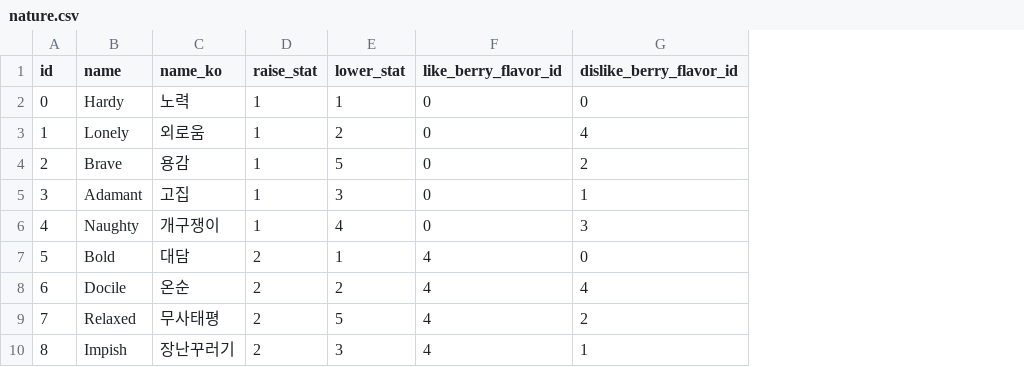
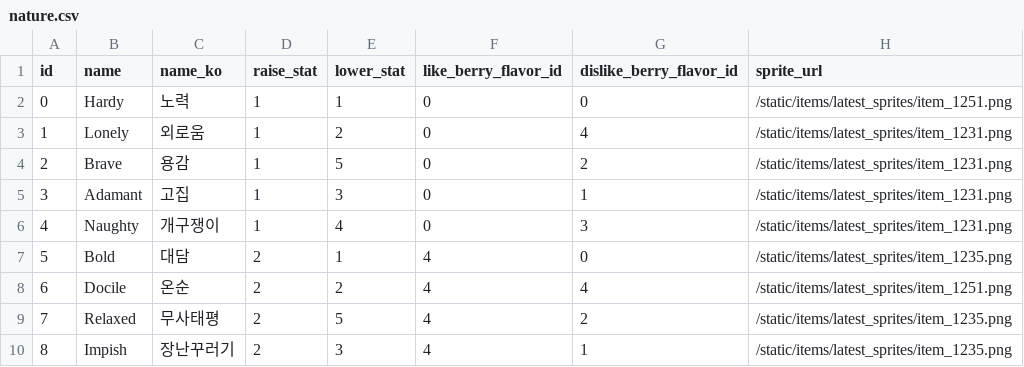
Before and after one commit to chrismjkim/Pokedemy, a CSV file: backend/tables/nature.csv, drawn as a sheet; only a part is shown; the diff names each change by its address in the sheet, - before the commit and + after, or states it on an @@ line.

```diff
--- a/backend/tables/nature.csv
+++ b/backend/tables/nature.csv
+column H (sprite_url), rows 2-10: /static/items/latest_sprites/item_1251.png | /static/items/latest_sprites/item_1231.png | /static/items/latest_sprites/item_1231.png | /static/items/latest_sprites/item_1231.png | /static/items/latest_sprites/item_1231.png | /static/items/latest_sprites/item_1235.png | /static/items/latest_sprites/item_1251.png | /static/items/latest_sprites/item_1235.png | /static/items/latest_sprites/item_1235.png
```
Also changed, not shown: backend/tables/move.csv, 24 other files.
